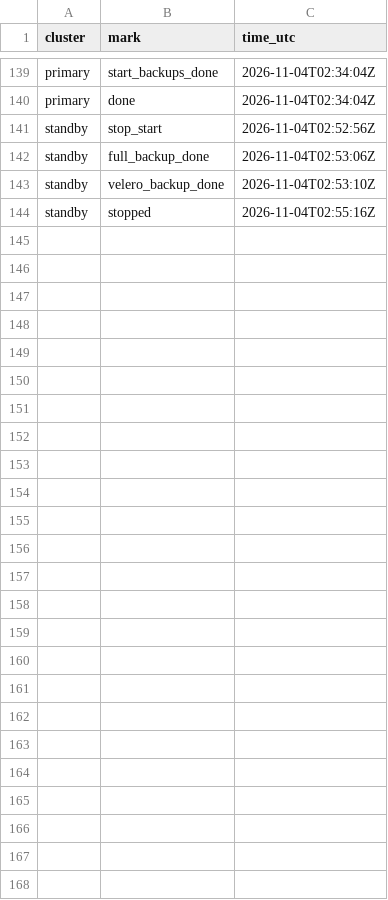
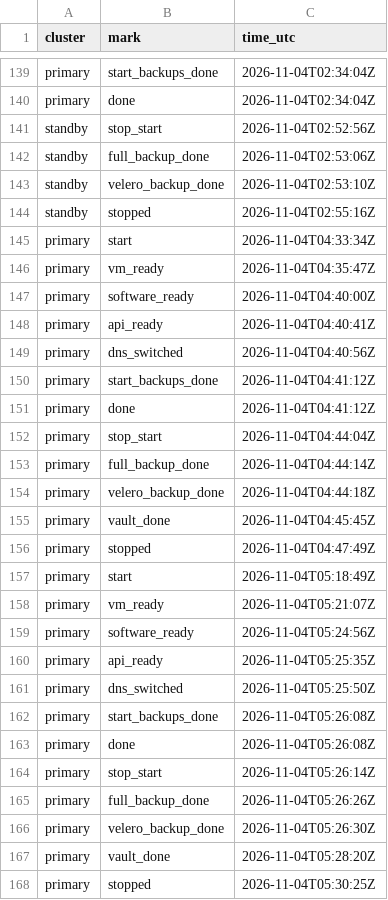
Before and after one commit to qivarnq3g/cloud-native-disaster-recovery, a CSV file: data/azure/session.csv, drawn as a sheet; only a part is shown, gaps mark what is left out; the diff names each change by its address in the sheet, - before the commit and + after, or states it on an @@ line.

Commit message:
Két chống xóa, mã hóa age, D6 và D7 (#26)
* Két: gói bản xuất, ảnh mới và bản Velero, mã hóa age, tải lên chỉ tạo mới

* Két: SAS chỉ tạo mới, drill-read đọc két, Job vault-pack, mã băm age

* Két: chạy vault-pack lúc tắt phiên, dừng trước khi xóa máy nếu lỗi

* Két: D7 khôi phục từ gói age, chạy cả trong diễn tập hằng ngày

* Két: D6 trên Azure, bốn cách xóa và ghi đè đều bị từ chối

* Két: hai khóa công khai age (Quang, diễn tập GitHub)

* Két: D6 trên Azure đạt, lần chạy job két đầu tiên

* Két: D7 trên laptop đạt

* Két: tắt phiên dừng ngay khi job két hỏng, không chờ đủ 30 phút

* Két: tar chảy thẳng vào age, mỗi lúc giữ một ảnh trên đĩa; mốc gói lấy trước khi liệt kê ảnh

* Két: số đo phiên, D6, kết quả job két sau khi sửa

* Két: so danh sách tệp đã sắp xếp ở cả hai vế, test không còn phụ thuộc hệ điều hành

---------

Co-authored-by: Hoàng Việt Quang <310007482+qivarnq3g@users.noreply.github.com>

```diff
--- a/data/azure/session.csv
+++ b/data/azure/session.csv
+row 145: primary | start | 2026-11-04T04:33:34Z
+row 146: primary | vm_ready | 2026-11-04T04:35:47Z
+row 147: primary | software_ready | 2026-11-04T04:40:00Z
+row 148: primary | api_ready | 2026-11-04T04:40:41Z
+row 149: primary | dns_switched | 2026-11-04T04:40:56Z
+row 150: primary | start_backups_done | 2026-11-04T04:41:12Z
+row 151: primary | done | 2026-11-04T04:41:12Z
+row 152: primary | stop_start | 2026-11-04T04:44:04Z
+row 153: primary | full_backup_done | 2026-11-04T04:44:14Z
+row 154: primary | velero_backup_done | 2026-11-04T04:44:18Z
+row 155: primary | vault_done | 2026-11-04T04:45:45Z
+row 156: primary | stopped | 2026-11-04T04:47:49Z
+row 157: primary | start | 2026-11-04T05:18:49Z
+row 158: primary | vm_ready | 2026-11-04T05:21:07Z
+row 159: primary | software_ready | 2026-11-04T05:24:56Z
+row 160: primary | api_ready | 2026-11-04T05:25:35Z
+row 161: primary | dns_switched | 2026-11-04T05:25:50Z
+row 162: primary | start_backups_done | 2026-11-04T05:26:08Z
+row 163: primary | done | 2026-11-04T05:26:08Z
+row 164: primary | stop_start | 2026-11-04T05:26:14Z
+row 165: primary | full_backup_done | 2026-11-04T05:26:26Z
+row 166: primary | velero_backup_done | 2026-11-04T05:26:30Z
+row 167: primary | vault_done | 2026-11-04T05:28:20Z
+row 168: primary | stopped | 2026-11-04T05:30:25Z
```
Also changed, not shown: data/azure/cluster-build.csv, data/azure/deploy.csv, 25 other files.
